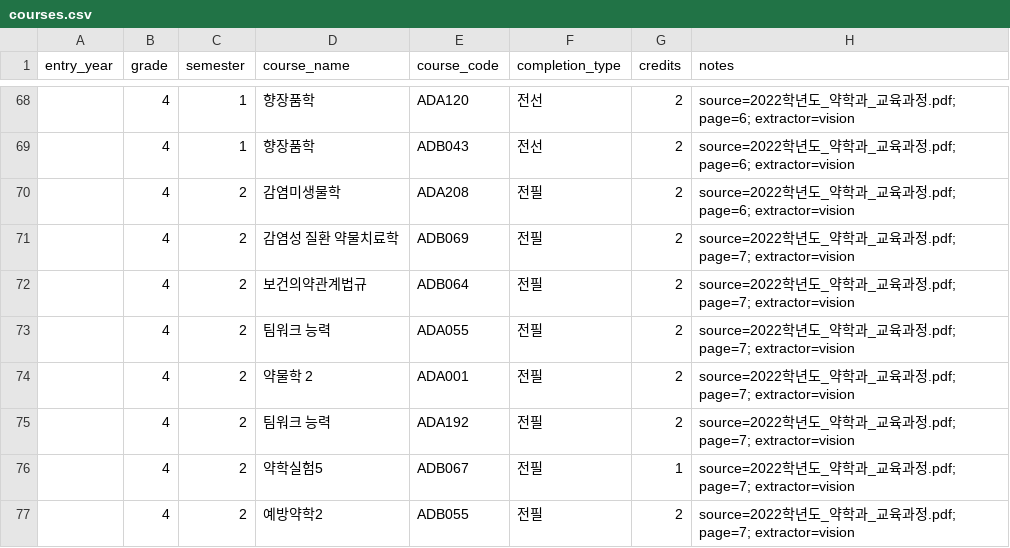
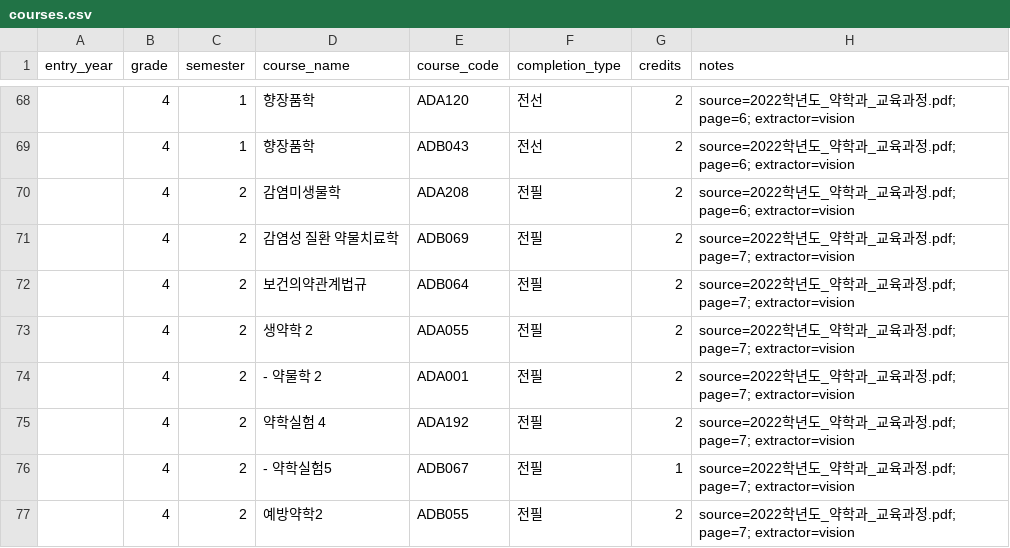
Before and after one commit to youravgENTP/inyak-planner, a CSV file: data/extracted/curriculum/2022/courses.csv, drawn as a sheet; only a part is shown, gaps mark what is left out; the diff covers the shown part only; the diff names each change by its address in the sheet, - before the commit and + after, or states it on an @@ line.

```diff
--- a/data/extracted/curriculum/2022/courses.csv
+++ b/data/extracted/curriculum/2022/courses.csv
-D73 (course_name): 팀워크 능력
+D73 (course_name): 생약학 2
-D74 (course_name): 약물학 2
+D74 (course_name): - 약물학 2
-D75 (course_name): 팀워크 능력
+D75 (course_name): 약학실험 4
-D76 (course_name): 약학실험5
+D76 (course_name): - 약학실험5
```
Also changed, not shown: 28 edited cells elsewhere in this file, 1 other file.
